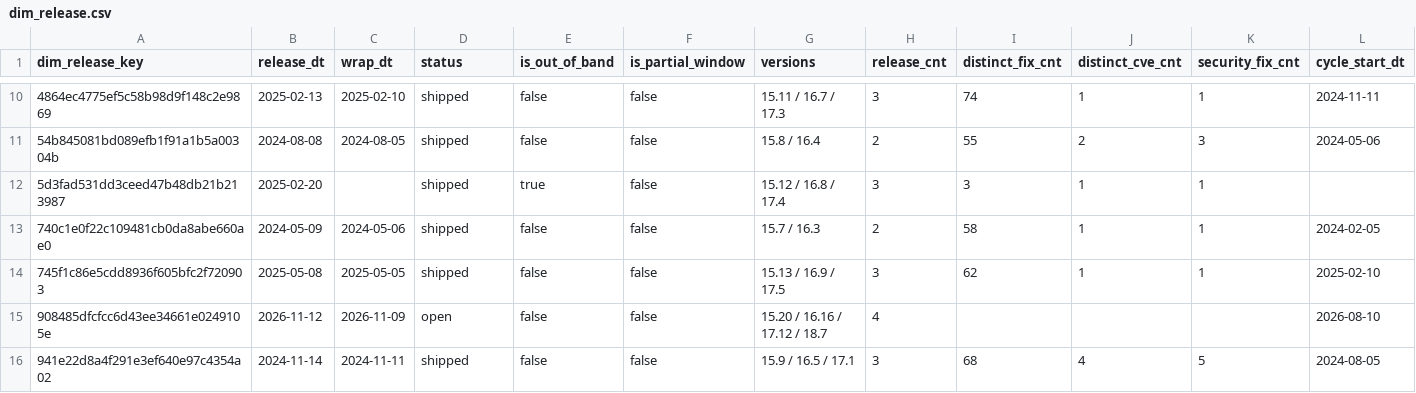
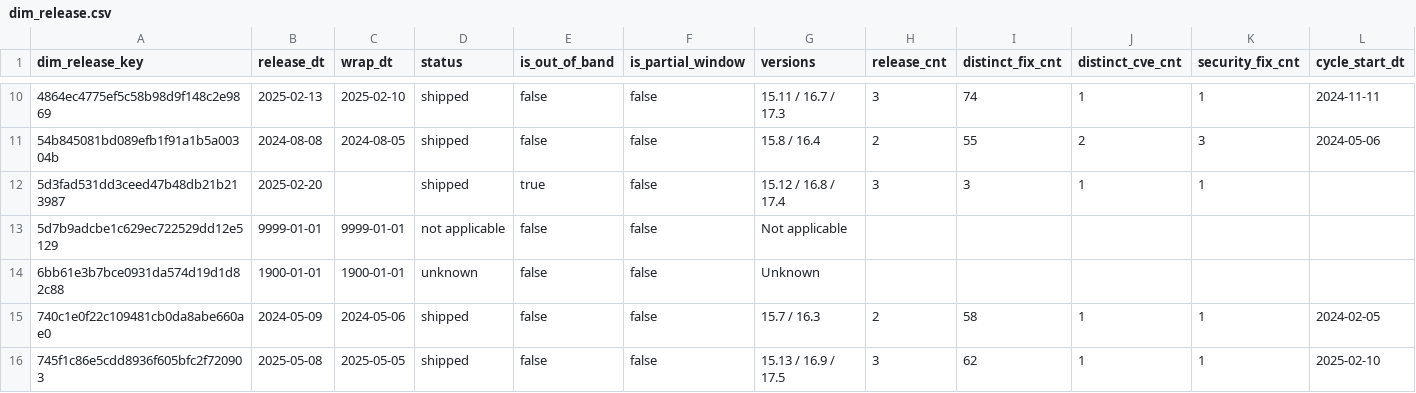
Before and after one commit to dorianinsights/postgres_bug_analysis, a CSV file: data/derived/dim_release.csv, drawn as a sheet; only a part is shown, gaps mark what is left out; the shorter side is filled out with more unchanged rows; rows hold the shown columns only; the diff names each change by its address in the sheet, - before the commit and + after, or states it on an @@ line.

```diff
--- a/data/derived/dim_release.csv
+++ b/data/derived/dim_release.csv
+row 13: 5d7b9adcbe1c629ec722529dd12e5129 | 9999-01-01 | 9999-01-01 | not applicable | false | false | Not applicable
+row 14: 6bb61e3b7bce0931da574d19d1d82c88 | 1900-01-01 | 1900-01-01 | unknown | false | false | Unknown
```
Also changed, not shown: data/derived/dim_cve.csv, data/derived/dim_version.csv, 26 other files.
